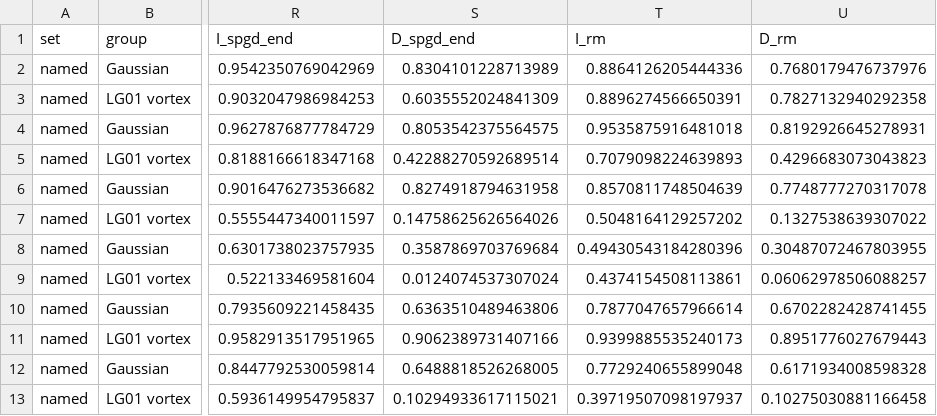
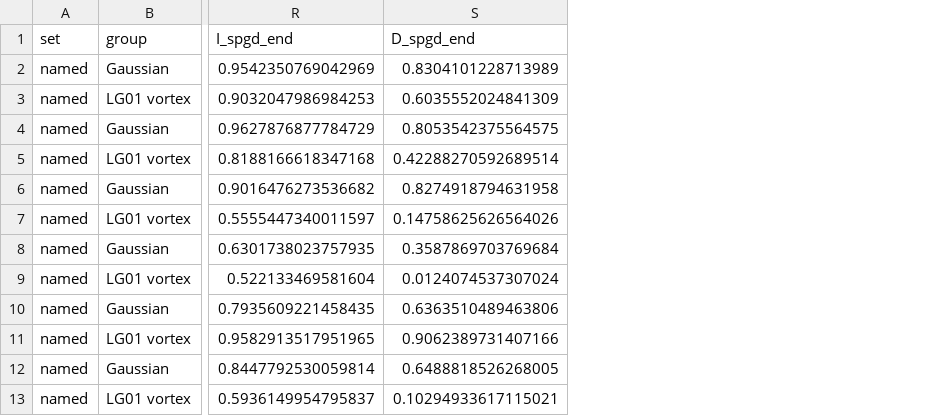
Before and after one commit to aidasmik/StructuredLightAmplification, a CSV file: Results/23_nn_shapes/iter_free.csv, drawn as a sheet; only a part is shown, gaps mark what is left out; the diff names each change by its address in the sheet, - before the commit and + after, or states it on an @@ line.

Commit message:
Step 24: compare the networks with the published SPGD only
The response-matrix loop is removed from the like-for-like comparison
(script, saved tables and curves, figures, README).

```diff
--- a/Results/23_nn_shapes/iter_free.csv
+++ b/Results/23_nn_shapes/iter_free.csv
-column T (I_rm), rows 2-13: 0.8864126205444336 | 0.8896274566650391 | 0.9535875916481018 | 0.7079098224639893 | 0.8570811748504639 | 0.5048164129257202 | 0.49430543184280396 | 0.4374154508113861 | 0.7877047657966614 | 0.9399885535240173 | 0.7729240655899048 | 0.39719507098197937
-column U (D_rm), rows 2-13: 0.7680179476737976 | 0.7827132940292358 | 0.8192926645278931 | 0.4296683073043823 | 0.7748777270317078 | 0.1327538639307022 | 0.30487072467803955 | 0.06062978506088257 | 0.6702282428741455 | 0.8951776027679443 | 0.6171934008598328 | 0.10275030881166458
```
Also changed, not shown: Results/23_nn_shapes/iter_relay.csv, 14 other files.
